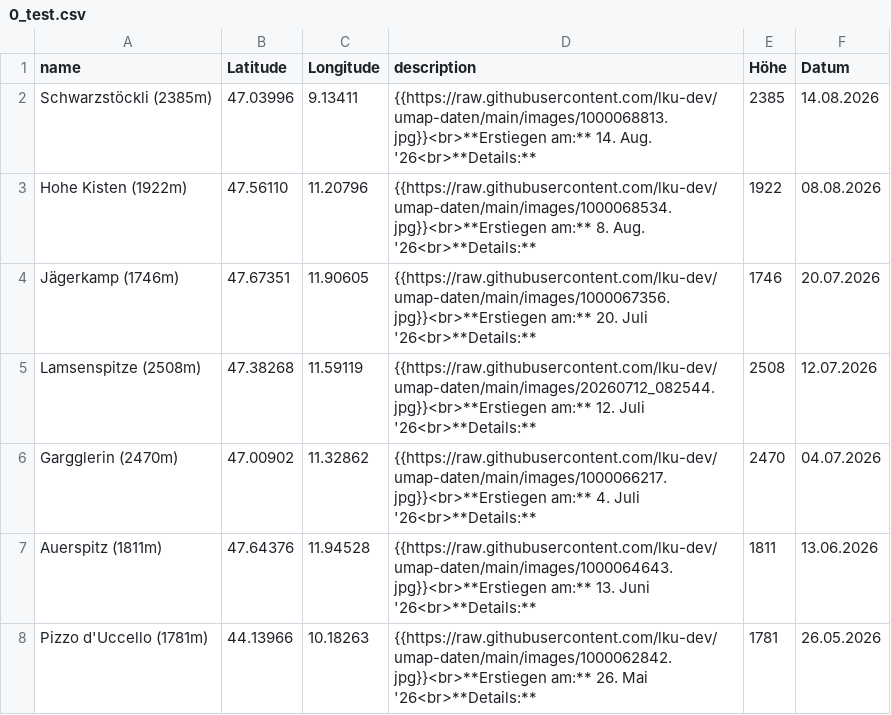
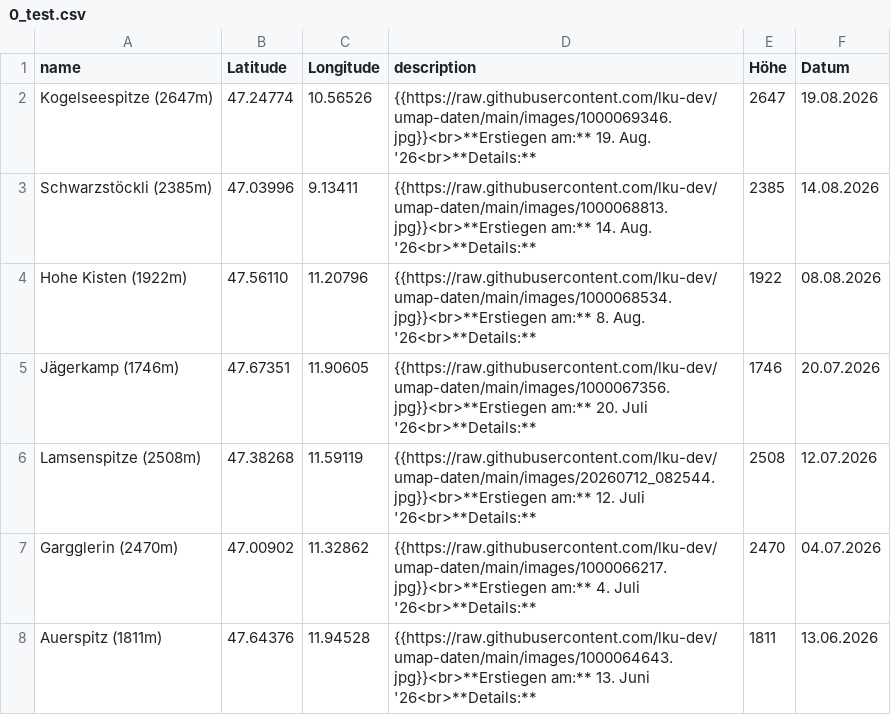
Before and after one commit to lku-dev/umap-daten, a CSV file: csv/0_test.csv, drawn as a sheet; only a part is shown; the shorter side is filled out with more unchanged rows.

Commit message:
Update CSV via App

```diff
--- a/csv/0_test.csv
+++ b/csv/0_test.csv
@@ -1,2 +1,3 @@
 name|Latitude|Longitude|description|Höhe|Datum
+Kogelseespitze (2647m)|47.24774|10.56526|"{{https://raw.githubusercontent.com/lku-dev/umap-daten/main/images/1000069346.jpg}}<br>**Erstiegen am:** 19. Aug. '26<br>**Details:** "|2647|19.08.2026
 Schwarzstöckli (2385m)|47.03996|9.13411|"{{https://raw.githubusercontent.com/lku-dev/umap-daten/main/images/1000068813.jpg}}<br>**Erstiegen am:** 14. Aug. '26<br>**Details:** "|2385|14.08.2026
```
